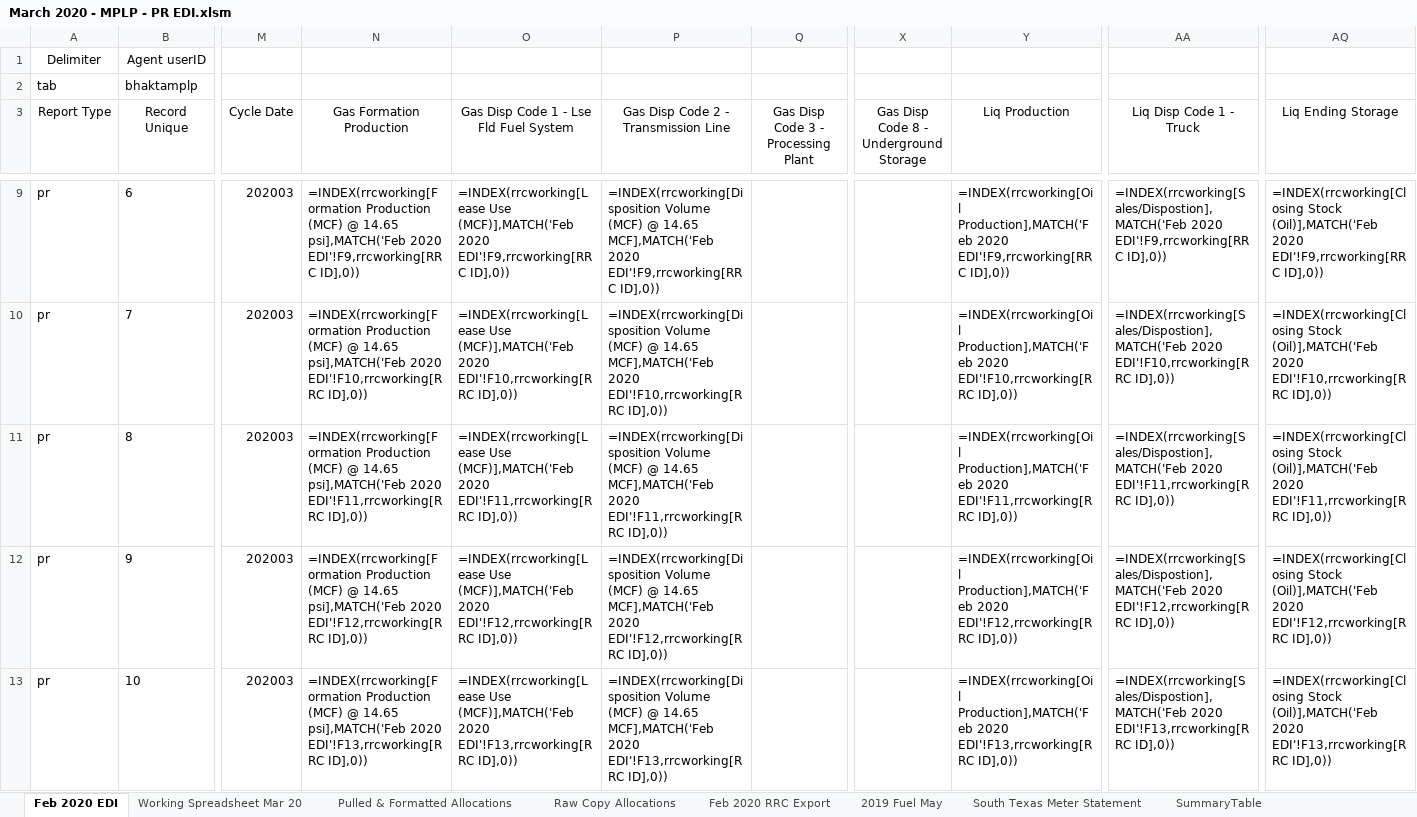
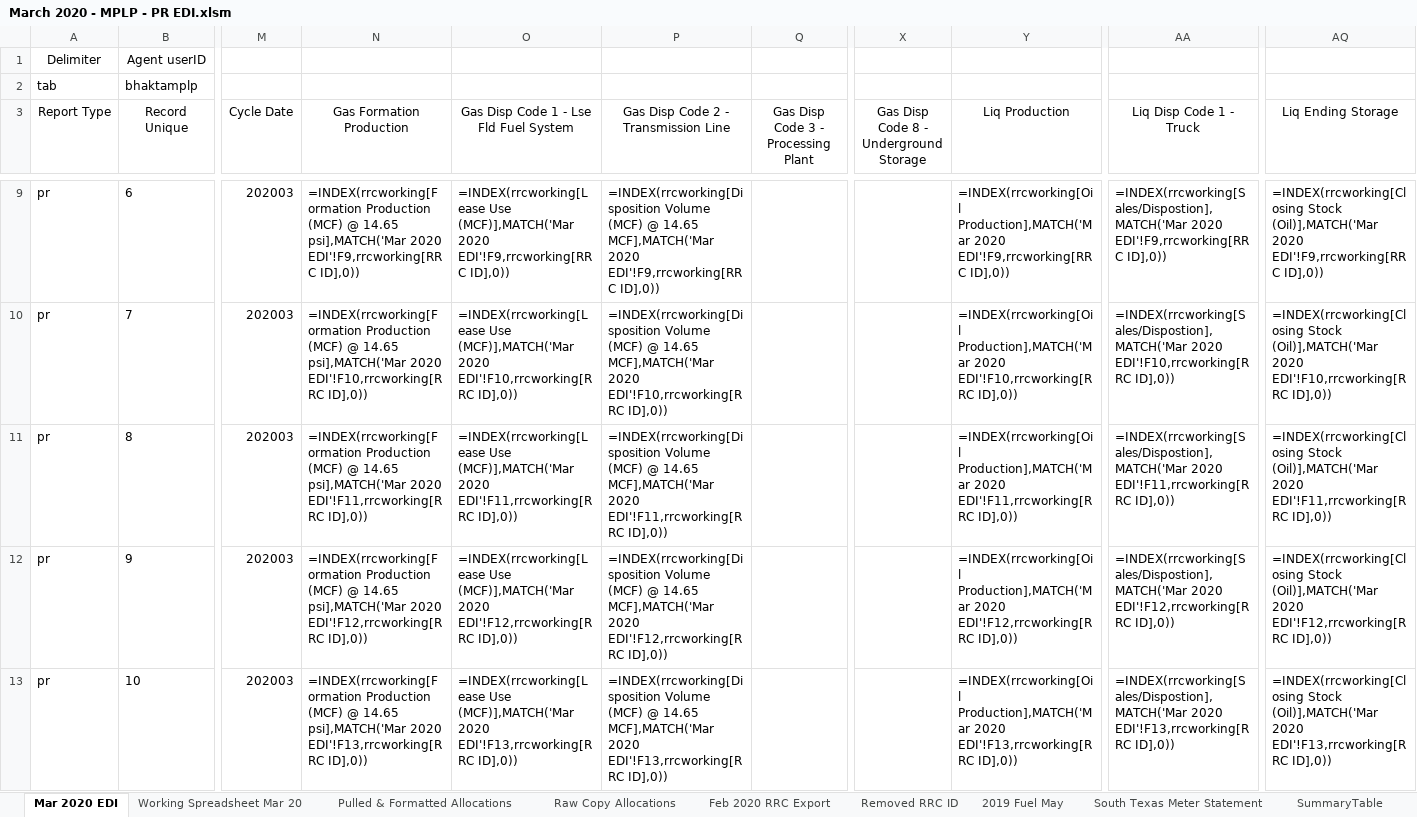
Before and after one commit to mishaun/Production-Reporting-Data-Extraction, an Excel workbook: March 20/March 2020 - MPLP - PR EDI.xlsm, sheet Mar 2020 EDI, drawn as a sheet; only a part is shown, gaps mark what is left out; values as stored, in another font and other column widths than the file's, no borders; formulas are shown in place of their values; the diff covers the shown part only; the diff names each change by its address in the sheet, - before the commit and + after, or states it on an @@ line.

```diff
--- a/March 20/March 2020 - MPLP - PR EDI.xlsm (sheet Mar 2020 EDI)
+++ b/March 20/March 2020 - MPLP - PR EDI.xlsm (sheet Mar 2020 EDI)
-sheet tab: Feb 2020 EDI
+sheet tab: Mar 2020 EDI
-N9 (Gas Formation Production): …@ 14.65 psi],MATCH('Feb 2020 EDI'!F9,rrcworking[RRC…
+N9 (Gas Formation Production): …@ 14.65 psi],MATCH('Mar 2020 EDI'!F9,rrcworking[RRC…
-O9: =INDEX(rrcworking[Lease Use (MCF)],MATCH('Feb 2020 EDI'!F9,rrcworking[RRC…
+O9: =INDEX(rrcworking[Lease Use (MCF)],MATCH('Mar 2020 EDI'!F9,rrcworking[RRC…
-P9: …@ 14.65 MCF],MATCH('Feb 2020 EDI'!F9,rrcworking[RRC…
+P9: …@ 14.65 MCF],MATCH('Mar 2020 EDI'!F9,rrcworking[RRC…
-Y9 (Liq Production): =INDEX(rrcworking[Oil Production],MATCH('Feb 2020 EDI'!F9,rrcworking[RRC…
+Y9 (Liq Production): =INDEX(rrcworking[Oil Production],MATCH('Mar 2020 EDI'!F9,rrcworking[RRC…
-AA9 (Liq Disp Code 1 - Truck): =INDEX(rrcworking[Sales/Dispostion],MATCH('Feb 2020 EDI'!F9,rrcworking[RRC…
+AA9 (Liq Disp Code 1 - Truck): =INDEX(rrcworking[Sales/Dispostion],MATCH('Mar 2020 EDI'!F9,rrcworking[RRC…
-AQ9 (Liq Ending Storage): =INDEX(rrcworking[Closing Stock (Oil)],MATCH('Feb 2020 EDI'!F9,rrcworking[RRC…
+AQ9 (Liq Ending Storage): =INDEX(rrcworking[Closing Stock (Oil)],MATCH('Mar 2020 EDI'!F9,rrcworking[RRC…
-N10 (Gas Formation Production): …@ 14.65 psi],MATCH('Feb 2020 EDI'!F10,rrcworking[RRC…
+N10 (Gas Formation Production): …@ 14.65 psi],MATCH('Mar 2020 EDI'!F10,rrcworking[RRC…
-O10: =INDEX(rrcworking[Lease Use (MCF)],MATCH('Feb 2020 EDI'!F10,rrcworking[RRC…
+O10: =INDEX(rrcworking[Lease Use (MCF)],MATCH('Mar 2020 EDI'!F10,rrcworking[RRC…
-P10: …@ 14.65 MCF],MATCH('Feb 2020 EDI'!F10,rrcworking[RRC…
+P10: …@ 14.65 MCF],MATCH('Mar 2020 EDI'!F10,rrcworking[RRC…
-Y10 (Liq Production): =INDEX(rrcworking[Oil Production],MATCH('Feb 2020 EDI'!F10,rrcworking[RRC…
+Y10 (Liq Production): =INDEX(rrcworking[Oil Production],MATCH('Mar 2020 EDI'!F10,rrcworking[RRC…
-AA10 (Liq Disp Code 1 - Truck): =INDEX(rrcworking[Sales/Dispostion],MATCH('Feb 2020 EDI'!F10,rrcworking[RRC…
+AA10 (Liq Disp Code 1 - Truck): =INDEX(rrcworking[Sales/Dispostion],MATCH('Mar 2020 EDI'!F10,rrcworking[RRC…
-AQ10 (Liq Ending Storage): =INDEX(rrcworking[Closing Stock (Oil)],MATCH('Feb 2020 EDI'!F10,rrcworking[RRC…
+AQ10 (Liq Ending Storage): =INDEX(rrcworking[Closing Stock (Oil)],MATCH('Mar 2020 EDI'!F10,rrcworking[RRC…
-N11 (Gas Formation Production): …@ 14.65 psi],MATCH('Feb 2020 EDI'!F11,rrcworking[RRC…
+N11 (Gas Formation Production): …@ 14.65 psi],MATCH('Mar 2020 EDI'!F11,rrcworking[RRC…
-O11: =INDEX(rrcworking[Lease Use (MCF)],MATCH('Feb 2020 EDI'!F11,rrcworking[RRC…
+O11: =INDEX(rrcworking[Lease Use (MCF)],MATCH('Mar 2020 EDI'!F11,rrcworking[RRC…
-P11: …@ 14.65 MCF],MATCH('Feb 2020 EDI'!F11,rrcworking[RRC…
+P11: …@ 14.65 MCF],MATCH('Mar 2020 EDI'!F11,rrcworking[RRC…
-Y11 (Liq Production): =INDEX(rrcworking[Oil Production],MATCH('Feb 2020 EDI'!F11,rrcworking[RRC…
+Y11 (Liq Production): =INDEX(rrcworking[Oil Production],MATCH('Mar 2020 EDI'!F11,rrcworking[RRC…
-AA11 (Liq Disp Code 1 - Truck): =INDEX(rrcworking[Sales/Dispostion],MATCH('Feb 2020 EDI'!F11,rrcworking[RRC…
+AA11 (Liq Disp Code 1 - Truck): =INDEX(rrcworking[Sales/Dispostion],MATCH('Mar 2020 EDI'!F11,rrcworking[RRC…
-AQ11 (Liq Ending Storage): =INDEX(rrcworking[Closing Stock (Oil)],MATCH('Feb 2020 EDI'!F11,rrcworking[RRC…
+AQ11 (Liq Ending Storage): =INDEX(rrcworking[Closing Stock (Oil)],MATCH('Mar 2020 EDI'!F11,rrcworking[RRC…
-N12 (Gas Formation Production): …@ 14.65 psi],MATCH('Feb 2020 EDI'!F12,rrcworking[RRC…
+N12 (Gas Formation Production): …@ 14.65 psi],MATCH('Mar 2020 EDI'!F12,rrcworking[RRC…
-O12: =INDEX(rrcworking[Lease Use (MCF)],MATCH('Feb 2020 EDI'!F12,rrcworking[RRC…
+O12: =INDEX(rrcworking[Lease Use (MCF)],MATCH('Mar 2020 EDI'!F12,rrcworking[RRC…
-P12: …@ 14.65 MCF],MATCH('Feb 2020 EDI'!F12,rrcworking[RRC…
+P12: …@ 14.65 MCF],MATCH('Mar 2020 EDI'!F12,rrcworking[RRC…
-Y12 (Liq Production): =INDEX(rrcworking[Oil Production],MATCH('Feb 2020 EDI'!F12,rrcworking[RRC…
+Y12 (Liq Production): =INDEX(rrcworking[Oil Production],MATCH('Mar 2020 EDI'!F12,rrcworking[RRC…
-AA12 (Liq Disp Code 1 - Truck): =INDEX(rrcworking[Sales/Dispostion],MATCH('Feb 2020 EDI'!F12,rrcworking[RRC…
+AA12 (Liq Disp Code 1 - Truck): =INDEX(rrcworking[Sales/Dispostion],MATCH('Mar 2020 EDI'!F12,rrcworking[RRC…
-AQ12 (Liq Ending Storage): =INDEX(rrcworking[Closing Stock (Oil)],MATCH('Feb 2020 EDI'!F12,rrcworking[RRC…
+AQ12 (Liq Ending Storage): =INDEX(rrcworking[Closing Stock (Oil)],MATCH('Mar 2020 EDI'!F12,rrcworking[RRC…
-N13 (Gas Formation Production): …@ 14.65 psi],MATCH('Feb 2020 EDI'!F13,rrcworking[RRC…
+N13 (Gas Formation Production): …@ 14.65 psi],MATCH('Mar 2020 EDI'!F13,rrcworking[RRC…
-O13: =INDEX(rrcworking[Lease Use (MCF)],MATCH('Feb 2020 EDI'!F13,rrcworking[RRC…
+O13: =INDEX(rrcworking[Lease Use (MCF)],MATCH('Mar 2020 EDI'!F13,rrcworking[RRC…
-P13: …@ 14.65 MCF],MATCH('Feb 2020 EDI'!F13,rrcworking[RRC…
+P13: …@ 14.65 MCF],MATCH('Mar 2020 EDI'!F13,rrcworking[RRC…
-Y13 (Liq Production): =INDEX(rrcworking[Oil Production],MATCH('Feb 2020 EDI'!F13,rrcworking[RRC…
+Y13 (Liq Production): =INDEX(rrcworking[Oil Production],MATCH('Mar 2020 EDI'!F13,rrcworking[RRC…
-AA13 (Liq Disp Code 1 - Truck): =INDEX(rrcworking[Sales/Dispostion],MATCH('Feb 2020 EDI'!F13,rrcworking[RRC…
+AA13 (Liq Disp Code 1 - Truck): =INDEX(rrcworking[Sales/Dispostion],MATCH('Mar 2020 EDI'!F13,rrcworking[RRC…
-AQ13 (Liq Ending Storage): =INDEX(rrcworking[Closing Stock (Oil)],MATCH('Feb 2020 EDI'!F13,rrcworking[RRC…
+AQ13 (Liq Ending Storage): =INDEX(rrcworking[Closing Stock (Oil)],MATCH('Mar 2020 EDI'!F13,rrcworking[RRC…
```
Also changed, not shown: 1103 edited cells elsewhere in this sheet, other sheet tabs, 4 other files.
